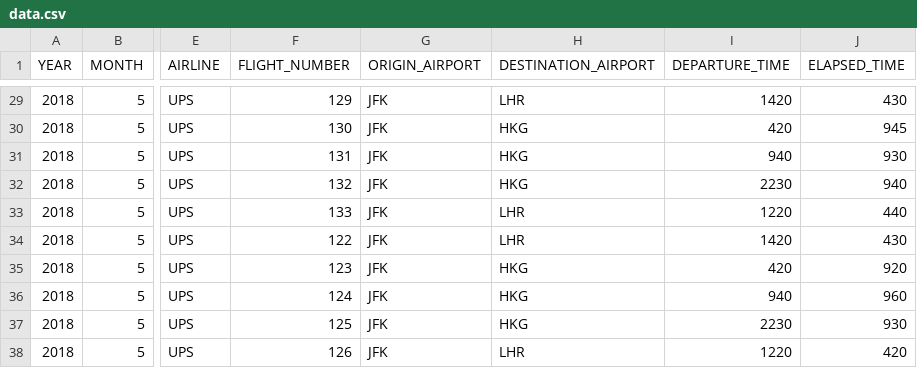
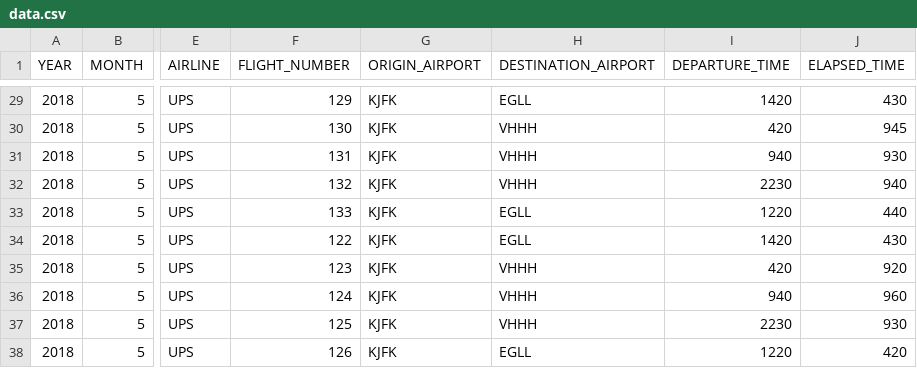
Before and after one commit to HighFlyersTeam/flight-tracker, a CSV file: app/data.csv, drawn as a sheet; only a part is shown, gaps mark what is left out; the diff covers the shown part only; the diff names each change by its address in the sheet, - before the commit and + after, or states it on an @@ line.

```diff
--- a/app/data.csv
+++ b/app/data.csv
-G29:G38 (ORIGIN_AIRPORT): JFK
+G29:G38 (ORIGIN_AIRPORT): KJFK
-H29 (DESTINATION_AIRPORT): LHR
+H29 (DESTINATION_AIRPORT): EGLL
-H30:H32 (DESTINATION_AIRPORT): HKG
+H30:H32 (DESTINATION_AIRPORT): VHHH
-H33:H34 (DESTINATION_AIRPORT): LHR
+H33:H34 (DESTINATION_AIRPORT): EGLL
-H35:H37 (DESTINATION_AIRPORT): HKG
+H35:H37 (DESTINATION_AIRPORT): VHHH
-H38 (DESTINATION_AIRPORT): LHR
+H38 (DESTINATION_AIRPORT): EGLL
```
Also changed, not shown: 54 edited cells elsewhere in this file, 4 other files.
